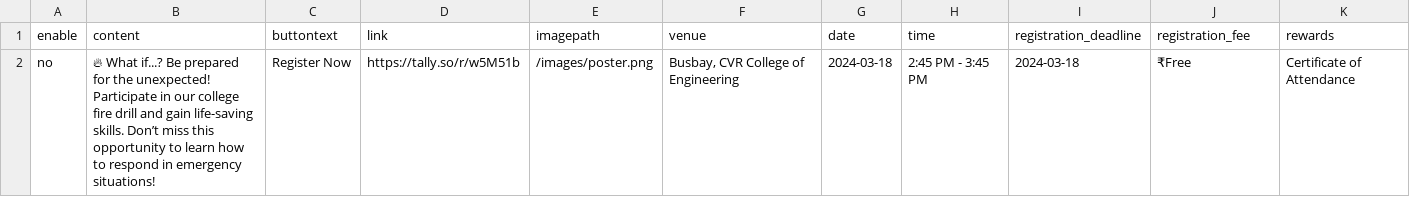
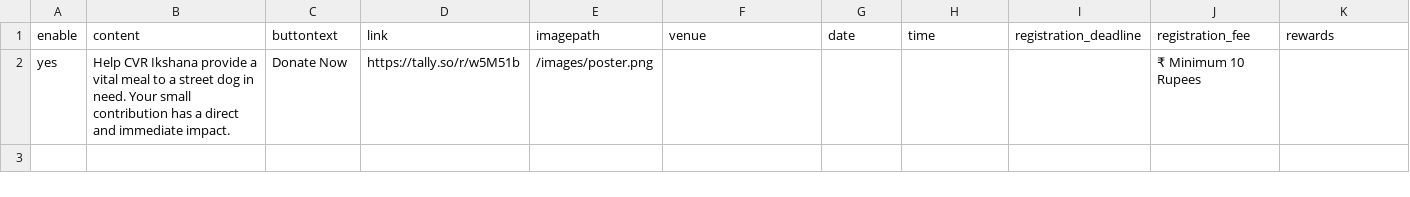
Before and after one commit to Captain-Tommy/cvrikshana, a CSV file: public/data/cta.csv, drawn as a sheet.

Commit message:
Update cta.csv

```diff
--- a/public/data/cta.csv
+++ b/public/data/cta.csv
@@ -1,2 +1,2 @@
 enable,content,buttontext,link,imagepath,venue,date,time,registration_deadline,registration_fee,rewards
-no,"🔥 What if...? Be prepared for the unexpected! Participate in our college fire drill and gain life-saving skills. Don’t miss this opportunity to learn how to respond in emergency situations!",Register Now,https://tally.so/r/w5M51b,/images/poster.png,"Busbay, CVR College of Engineering","2024-03-18","2:45 PM - 3:45 PM","2024-03-18","₹Free","Certificate of Attendance"
+yes,"Help CVR Ikshana provide a vital meal to a street dog in need. Your small contribution has a direct and immediate impact.",Donate Now,https://tally.so/r/w5M51b,/images/poster.png,"","","","","₹ Minimum 10 Rupees",""
```
